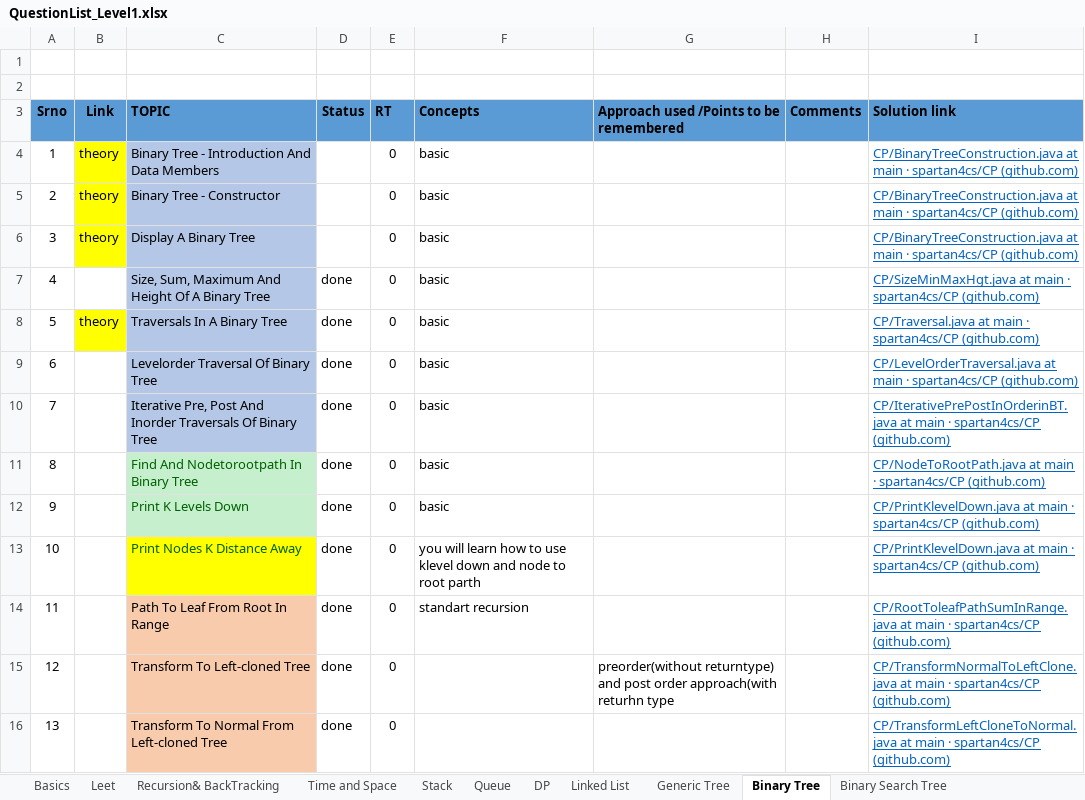
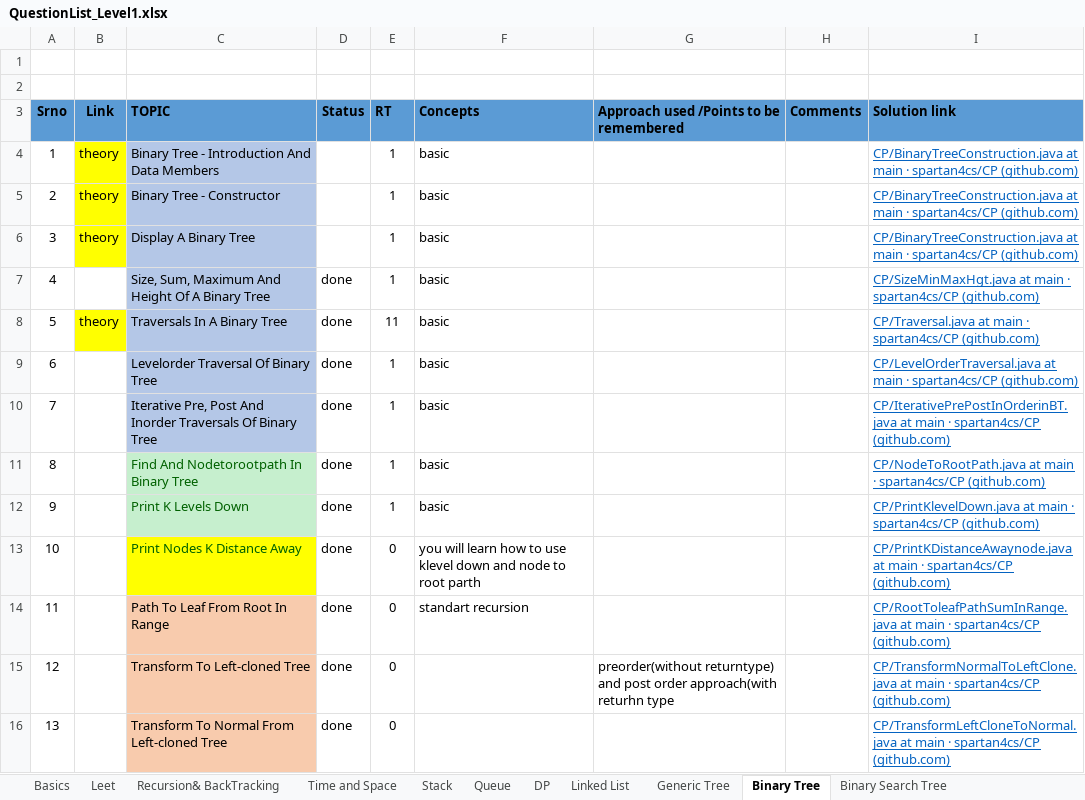
Before and after one commit to spartan4cs/CP, an Excel workbook: QuestionList_Level1.xlsx, sheet Binary Tree, drawn as a sheet; only a part is shown; values as stored, in another font and other column widths than the file's, no borders; the diff names each change by its address in the sheet, - before the commit and + after, or states it on an @@ line.

```diff
--- a/QuestionList_Level1.xlsx (sheet Binary Tree)
+++ b/QuestionList_Level1.xlsx (sheet Binary Tree)
-E4:E7 (RT): 0
+E4:E7 (RT): 1
-E8 (RT): 0
+E8 (RT): 11
-E9:E12 (RT): 0
+E9:E12 (RT): 1
-I13 (Solution link): CP/PrintKlevelDown.java at main…
+I13 (Solution link): CP/PrintKDistanceAwaynode.java at main…
```
Also changed, not shown: 1 other file.
